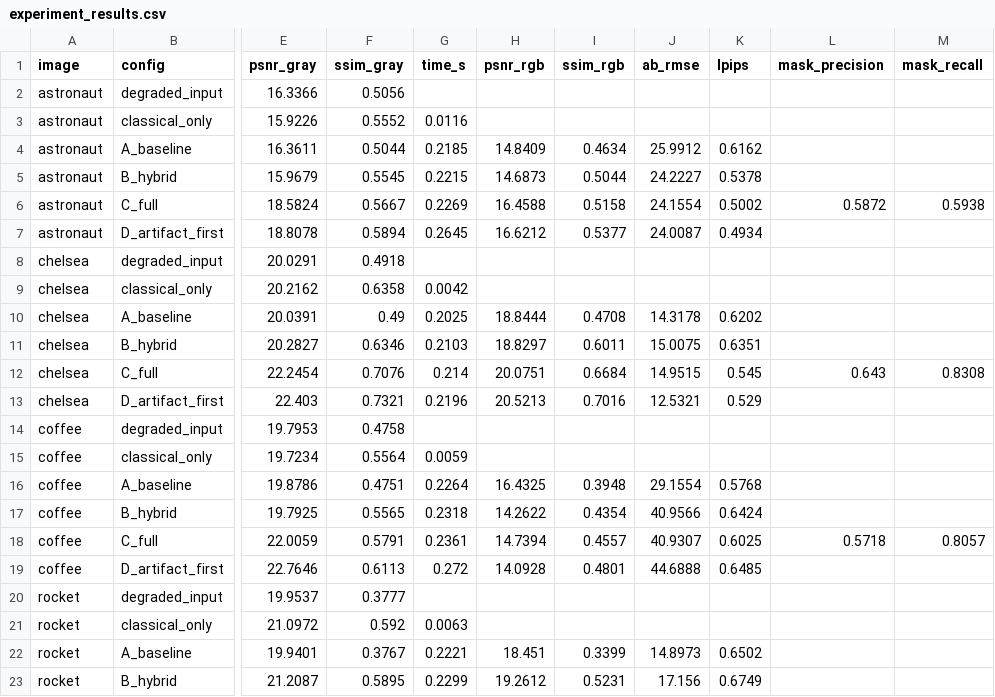
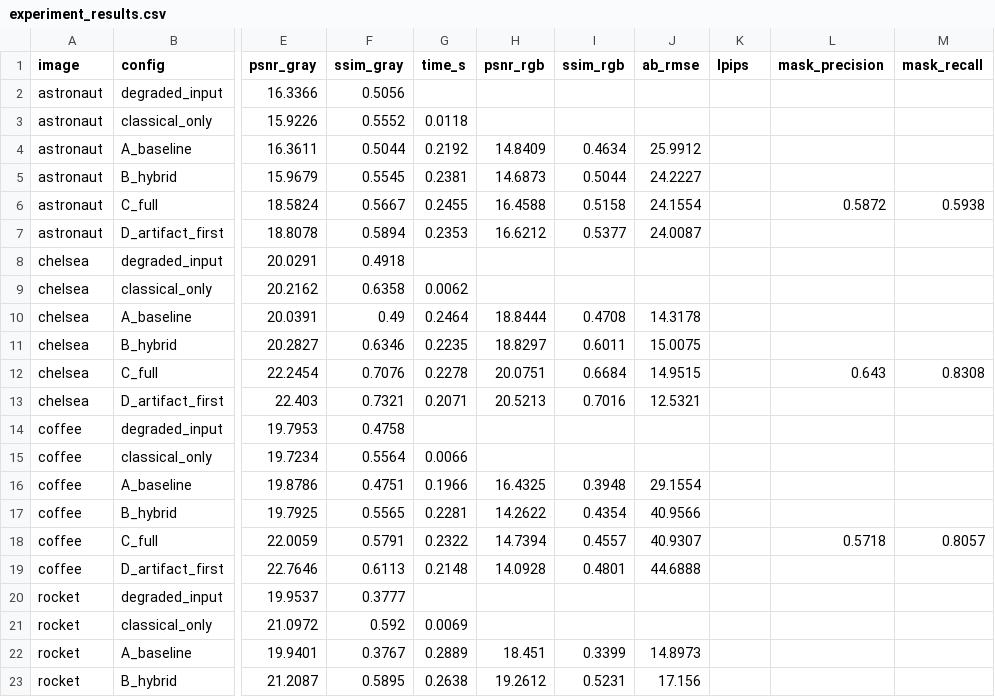
Before and after one commit to VAISHNAVISARANGA/RestoreNet, a CSV file: outputs/experiment_results.csv, drawn as a sheet; only a part is shown, gaps mark what is left out; the diff covers the shown part only; the diff names each change by its address in the sheet, - before the commit and + after, or states it on an @@ line.

```diff
--- a/outputs/experiment_results.csv
+++ b/outputs/experiment_results.csv
-G3 (time_s): 0.0116
+G3 (time_s): 0.0118
-G4 (time_s): 0.2185
+G4 (time_s): 0.2192
-K4 (lpips): 0.6162
+K4 (lpips): (empty)
-G5 (time_s): 0.2215
+G5 (time_s): 0.2381
-K5 (lpips): 0.5378
+K5 (lpips): (empty)
-G6 (time_s): 0.2269
+G6 (time_s): 0.2455
-K6 (lpips): 0.5002
+K6 (lpips): (empty)
-G7 (time_s): 0.2645
+G7 (time_s): 0.2353
-K7 (lpips): 0.4934
+K7 (lpips): (empty)
-G9 (time_s): 0.0042
+G9 (time_s): 0.0062
-G10 (time_s): 0.2025
+G10 (time_s): 0.2464
-K10 (lpips): 0.6202
+K10 (lpips): (empty)
-G11 (time_s): 0.2103
+G11 (time_s): 0.2235
-K11 (lpips): 0.6351
+K11 (lpips): (empty)
-G12 (time_s): 0.214
+G12 (time_s): 0.2278
-K12 (lpips): 0.545
+K12 (lpips): (empty)
-G13 (time_s): 0.2196
+G13 (time_s): 0.2071
-K13 (lpips): 0.529
+K13 (lpips): (empty)
-G15 (time_s): 0.0059
+G15 (time_s): 0.0066
-G16 (time_s): 0.2264
+G16 (time_s): 0.1966
-K16 (lpips): 0.5768
+K16 (lpips): (empty)
-G17 (time_s): 0.2318
+G17 (time_s): 0.2281
-K17 (lpips): 0.6424
+K17 (lpips): (empty)
-G18 (time_s): 0.2361
+G18 (time_s): 0.2322
-K18 (lpips): 0.6025
+K18 (lpips): (empty)
-G19 (time_s): 0.272
+G19 (time_s): 0.2148
-K19 (lpips): 0.6485
+K19 (lpips): (empty)
-G21 (time_s): 0.0063
+G21 (time_s): 0.0069
-G22 (time_s): 0.2221
+G22 (time_s): 0.2889
-K22 (lpips): 0.6502
+K22 (lpips): (empty)
-G23 (time_s): 0.2299
+G23 (time_s): 0.2638
-K23 (lpips): 0.6749
+K23 (lpips): (empty)
```
Also changed, not shown: 4 edited cells elsewhere in this file, 12 other files.
